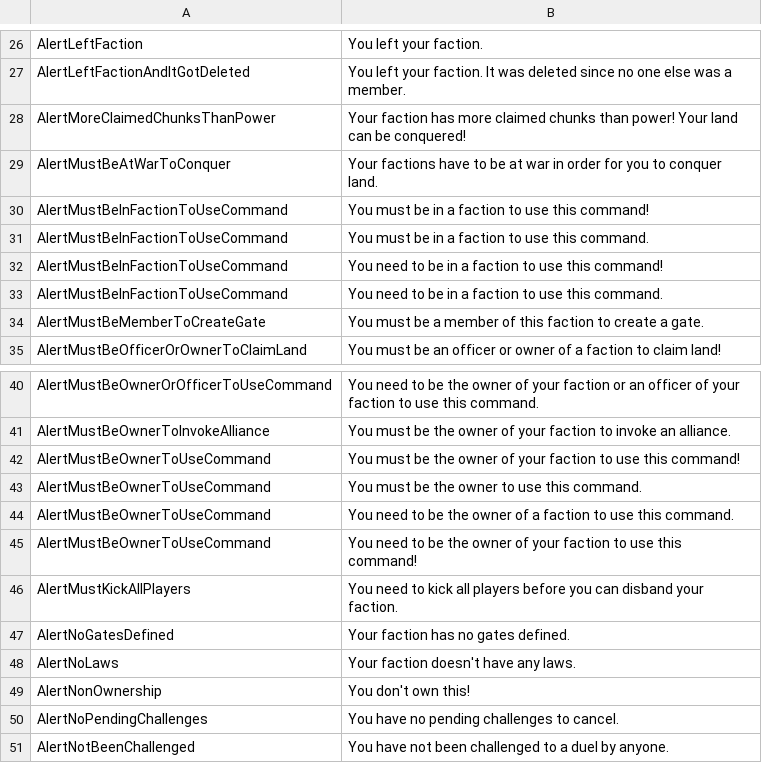
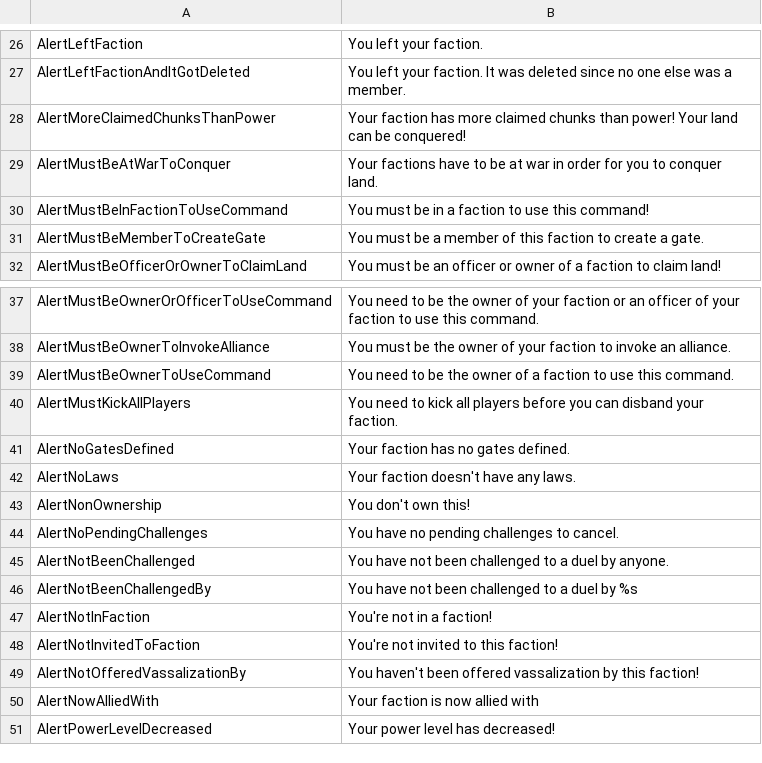
Before and after one commit to Dans-Plugins/Medieval-Factions, a TSV file: src/main/resources/en-us.tsv, drawn as a sheet; only a part is shown, gaps mark what is left out; the shorter side is filled out with more unchanged rows; the diff names each change by its address in the sheet, - before the commit and + after, or states it on an @@ line.

```diff
--- a/src/main/resources/en-us.tsv
+++ b/src/main/resources/en-us.tsv
-row 31: AlertMustBeInFactionToUseCommand | You must be in a faction to use this command.
-row 32: AlertMustBeInFactionToUseCommand | You need to be in a faction to use this command!
-row 33: AlertMustBeInFactionToUseCommand | You need to be in a faction to use this command.
-row 42: AlertMustBeOwnerToUseCommand | You must be the owner of your faction to use this command!
-row 43: AlertMustBeOwnerToUseCommand | You must be the owner to use this command.
-row 45: AlertMustBeOwnerToUseCommand | You need to be the owner of your faction to use this command!
```
Also changed, not shown: 1 other file.
